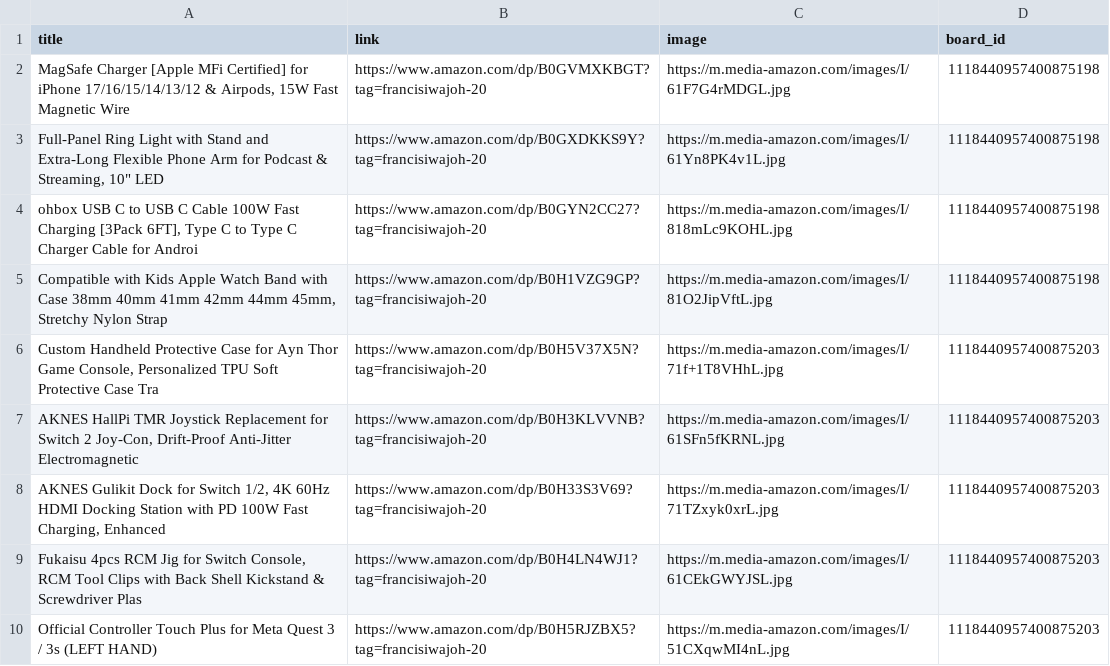
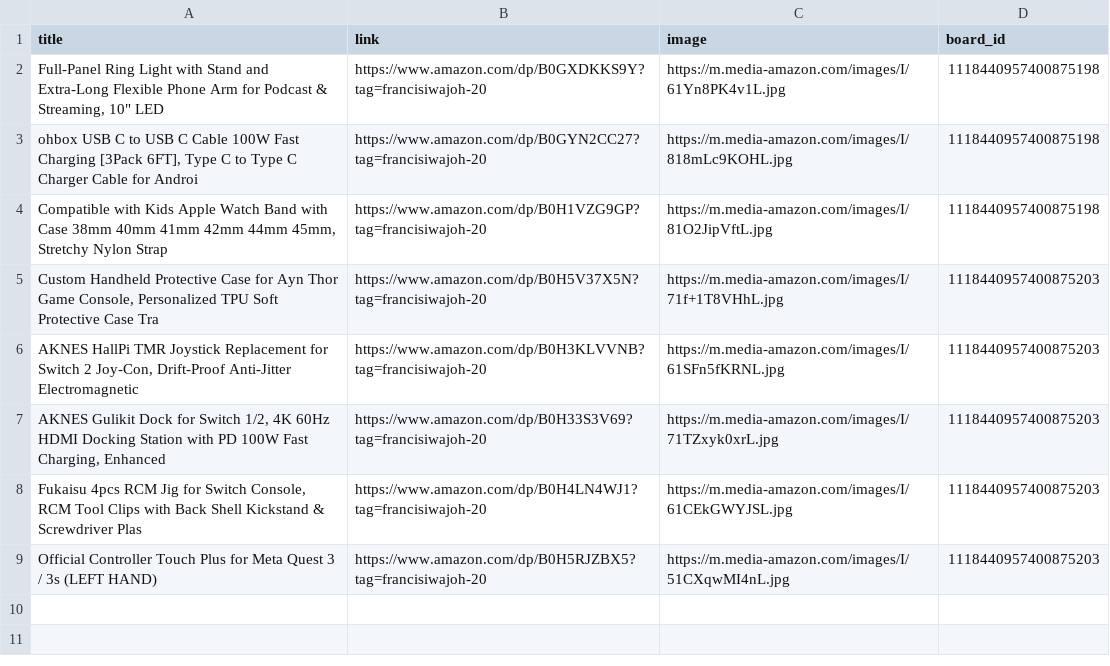
Before and after one commit to Mrconection/Conny-Trading, a CSV file: products_queue.csv, drawn as a sheet; the diff names each change by its address in the sheet, - before the commit and + after, or states it on an @@ line.

```diff
--- a/products_queue.csv
+++ b/products_queue.csv
-row 2: MagSafe Charger [Apple MFi Certified] for iPhone 17/16/15/14/13/12 & Airpods, 15W Fast Magnetic Wire | https://www.amazon.com/dp/B0GVMXKBGT?tag=francisiwajoh-20 | https://m.media-amazon.com/images/I/61F7G4rMDGL.jpg | 1118440957400875198
```
Also changed, not shown: 2 other files.
